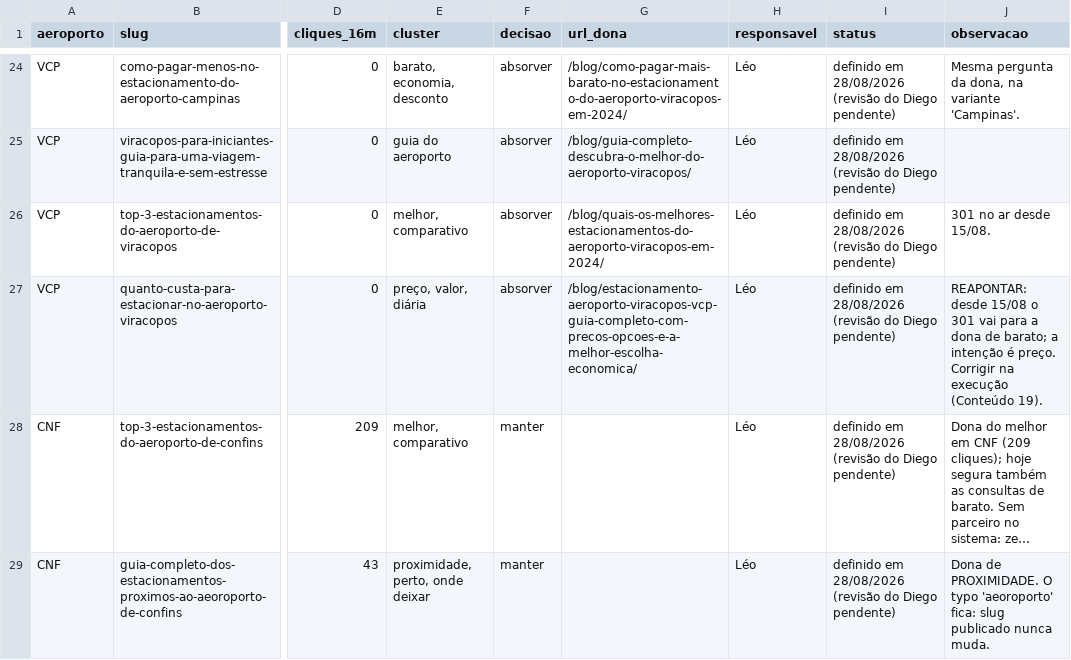
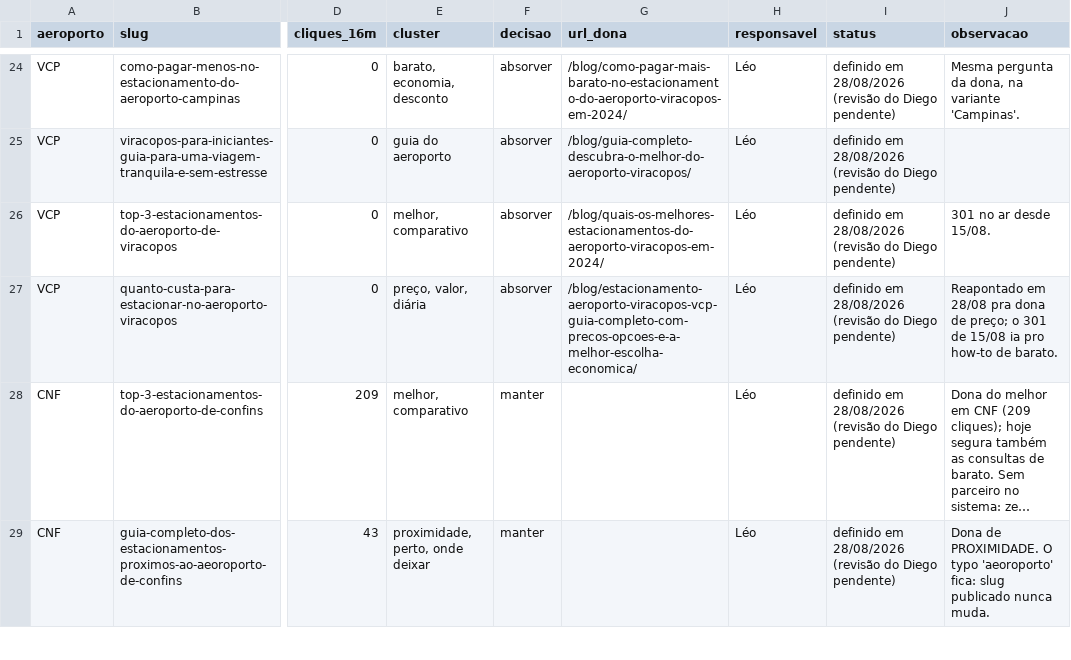
Before and after one commit to agenciafera/movepark-hub, a CSV file: docs/specs/dados/mapa-canonicalizacao-blog.csv, drawn as a sheet; only a part is shown, gaps mark what is left out; long unchanged cells end in …; the diff covers the shown part only; the diff names each change by its address in the sheet, - before the commit and + after, or states it on an @@ line.

```diff
--- a/docs/specs/dados/mapa-canonicalizacao-blog.csv
+++ b/docs/specs/dados/mapa-canonicalizacao-blog.csv
-J27 (observacao): REAPONTAR: desde 15/08 o 301 vai para a dona de barato; a intenção é preço. Corrigir na execução (Conteúdo 19).
+J27 (observacao): Reapontado em 28/08 pra dona de preço; o 301 de 15/08 ia pro how-to de barato.
```
Also changed, not shown: 30 edited cells elsewhere in this file, 9 other files.
